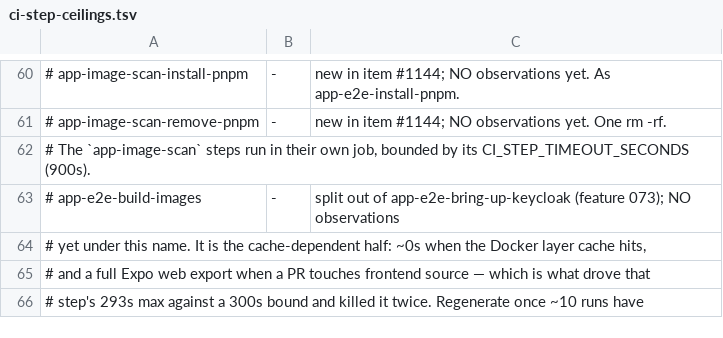
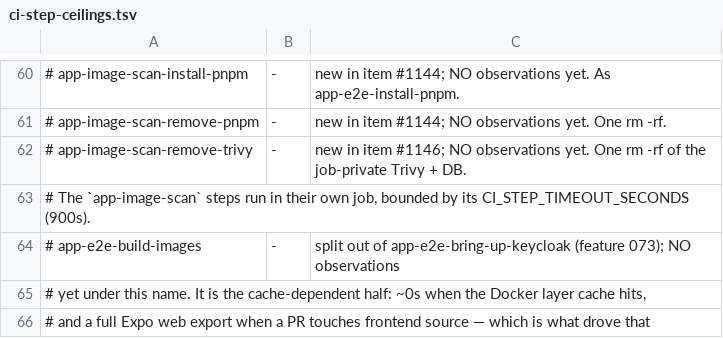
Before and after one commit to jumbleknot/MovieCollectionManager, a TSV file: scripts/ci-step-ceilings.tsv, drawn as a sheet; only a part is shown, gaps mark what is left out; the shorter side is filled out with more unchanged rows; the diff names each change by its address in the sheet, - before the commit and + after, or states it on an @@ line.

```diff
--- a/scripts/ci-step-ceilings.tsv
+++ b/scripts/ci-step-ceilings.tsv
+row 62: # app-image-scan-remove-trivy | - | new in item #1146; NO observations yet. One rm -rf of the job-private Trivy + DB.
```
Also changed, not shown: 6 other files.
